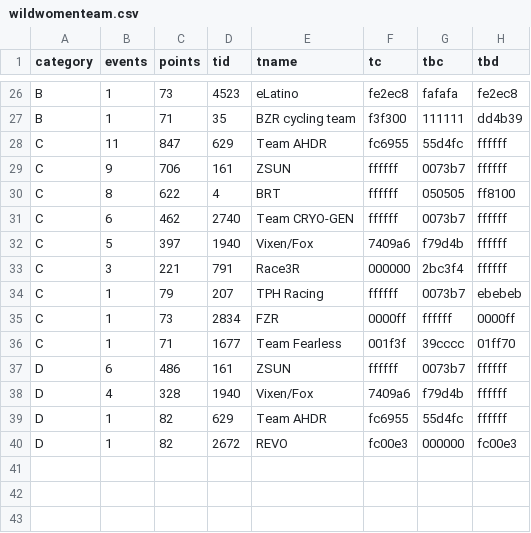
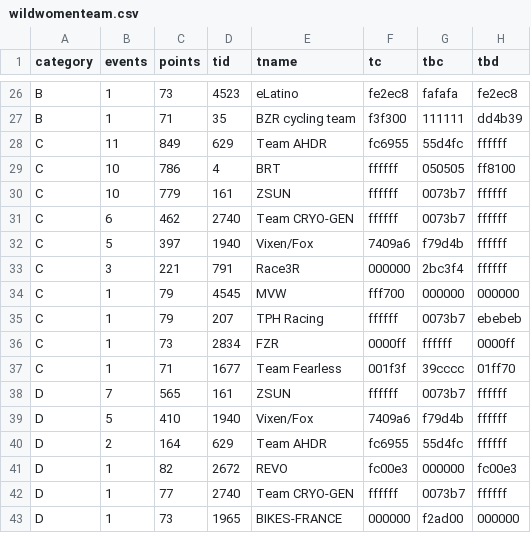
Before and after one commit to jessicah/boltrace.team, a CSV file: _data/2019/series_5/wildwomenteam.csv, drawn as a sheet; only a part is shown, gaps mark what is left out; the diff covers the shown part only.

```diff
--- a/_data/2019/series_5/wildwomenteam.csv
+++ b/_data/2019/series_5/wildwomenteam.csv
@@ -27,5 +27,5 @@ B,1,73,4523,eLatino,fe2ec8,fafafa,fe2ec8
 B,1,71,35,BZR cycling team,f3f300,111111,dd4b39
-C,11,847,629,Team AHDR,fc6955,55d4fc,ffffff
-C,9,706,161,ZSUN,ffffff,0073b7,ffffff
-C,8,622,4,BRT,ffffff,050505,ff8100
+C,11,849,629,Team AHDR,fc6955,55d4fc,ffffff
+C,10,786,4,BRT,ffffff,050505,ff8100
+C,10,779,161,ZSUN,ffffff,0073b7,ffffff
 C,6,462,2740,Team CRYO-GEN,ffffff,0073b7,ffffff
@@ -33,2 +33,3 @@ C,5,397,1940,Vixen/Fox,7409a6,f79d4b,ffffff
 C,3,221,791,Race3R,000000,2bc3f4,ffffff
+C,1,79,4545,MVW,fff700,000000,000000
 C,1,79,207,TPH Racing,ffffff,0073b7,ebebeb
@@ -36,5 +37,7 @@ C,1,73,2834,FZR,0000ff,ffffff,0000ff
 C,1,71,1677,Team Fearless,001f3f,39cccc,01ff70
-D,6,486,161,ZSUN,ffffff,0073b7,ffffff
-D,4,328,1940,Vixen/Fox,7409a6,f79d4b,ffffff
-D,1,82,629,Team AHDR,fc6955,55d4fc,ffffff
+D,7,565,161,ZSUN,ffffff,0073b7,ffffff
+D,5,410,1940,Vixen/Fox,7409a6,f79d4b,ffffff
+D,2,164,629,Team AHDR,fc6955,55d4fc,ffffff
 D,1,82,2672,REVO,fc00e3,000000,fc00e3
+D,1,77,2740,Team CRYO-GEN,ffffff,0073b7,ffffff
+D,1,73,1965,BIKES-FRANCE,000000,f2ad00,000000
```
Also changed, not shown: 5 added rows, 5 removed rows and 23 edited cells elsewhere in this file, _data/2019/series_5/wildwomen.csv, 2 other files.
